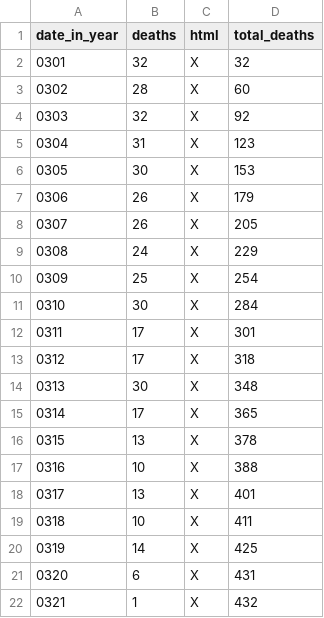
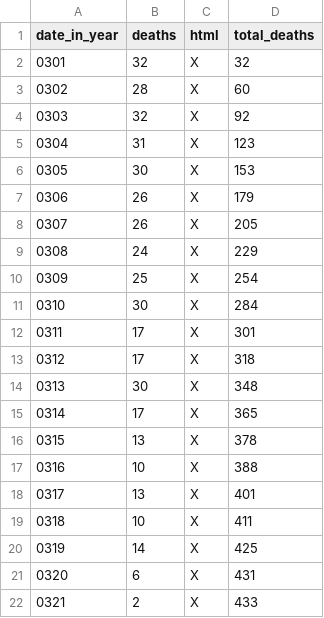
Before and after one commit to DeanLa/DeanLa.github.io, a CSV file: deaths/2017.csv, drawn as a sheet.

Commit message:
Data 2017-03-21 14:48:30.809875

```diff
--- a/deaths/2017.csv
+++ b/deaths/2017.csv
@@ -21,2 +21,2 @@ date_in_year,deaths,html,total_deaths
 0320,6,X,431
-0321,1,X,432
+0321,2,X,433
```
